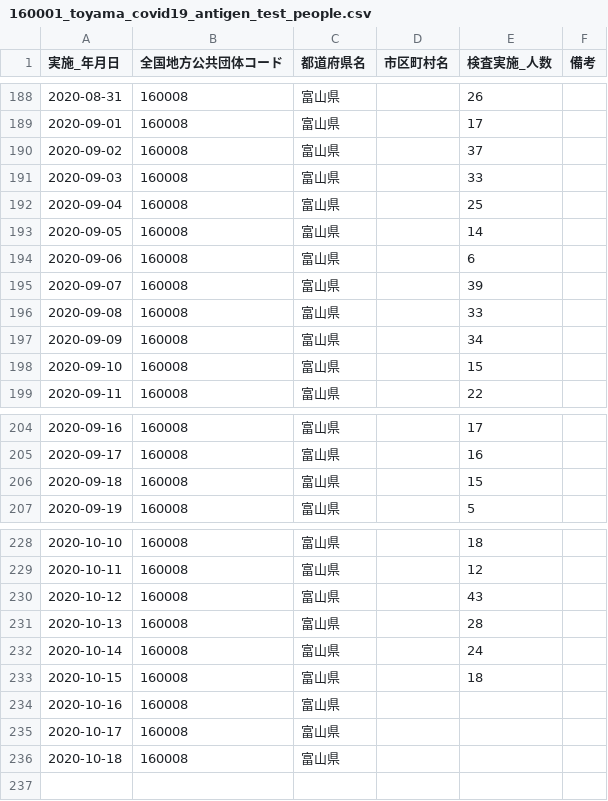
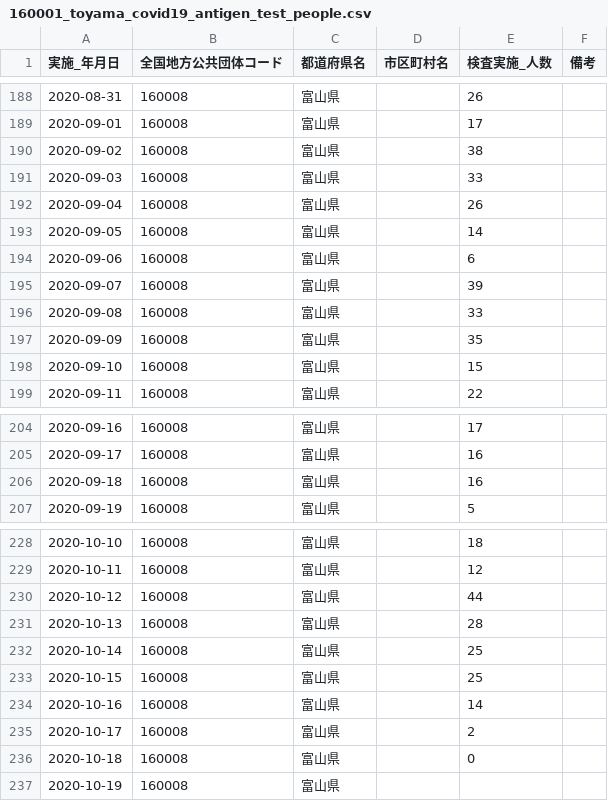
Before and after one commit to imabari/toyama-covid19, a CSV file: 160001_toyama_covid19_antigen_test_people.csv, drawn as a sheet; only a part is shown, gaps mark what is left out.

```diff
--- a/160001_toyama_covid19_antigen_test_people.csv
+++ b/160001_toyama_covid19_antigen_test_people.csv
@@ -189,5 +189,5 @@
 2020-09-01,160008,富山県,,17,
-2020-09-02,160008,富山県,,37,
+2020-09-02,160008,富山県,,38,
 2020-09-03,160008,富山県,,33,
-2020-09-04,160008,富山県,,25,
+2020-09-04,160008,富山県,,26,
 2020-09-05,160008,富山県,,14,
@@ -196,3 +196,3 @@
 2020-09-08,160008,富山県,,33,
-2020-09-09,160008,富山県,,34,
+2020-09-09,160008,富山県,,35,
 2020-09-10,160008,富山県,,15,
@@ -205,3 +205,3 @@
 2020-09-17,160008,富山県,,16,
-2020-09-18,160008,富山県,,15,
+2020-09-18,160008,富山県,,16,
 2020-09-19,160008,富山県,,5,
@@ -229,8 +229,9 @@
 2020-10-11,160008,富山県,,12,
-2020-10-12,160008,富山県,,43,
+2020-10-12,160008,富山県,,44,
 2020-10-13,160008,富山県,,28,
-2020-10-14,160008,富山県,,24,
-2020-10-15,160008,富山県,,18,
-2020-10-16,160008,富山県,,,
-2020-10-17,160008,富山県,,,
-2020-10-18,160008,富山県,,,
+2020-10-14,160008,富山県,,25,
+2020-10-15,160008,富山県,,25,
+2020-10-16,160008,富山県,,14,
+2020-10-17,160008,富山県,,2,
+2020-10-18,160008,富山県,,0,
+2020-10-19,160008,富山県,,,
```
Also changed, not shown: 160001_toyama_covid19_call_center.csv, 160001_toyama_covid19_confirm_patients.csv, 8 other files.
